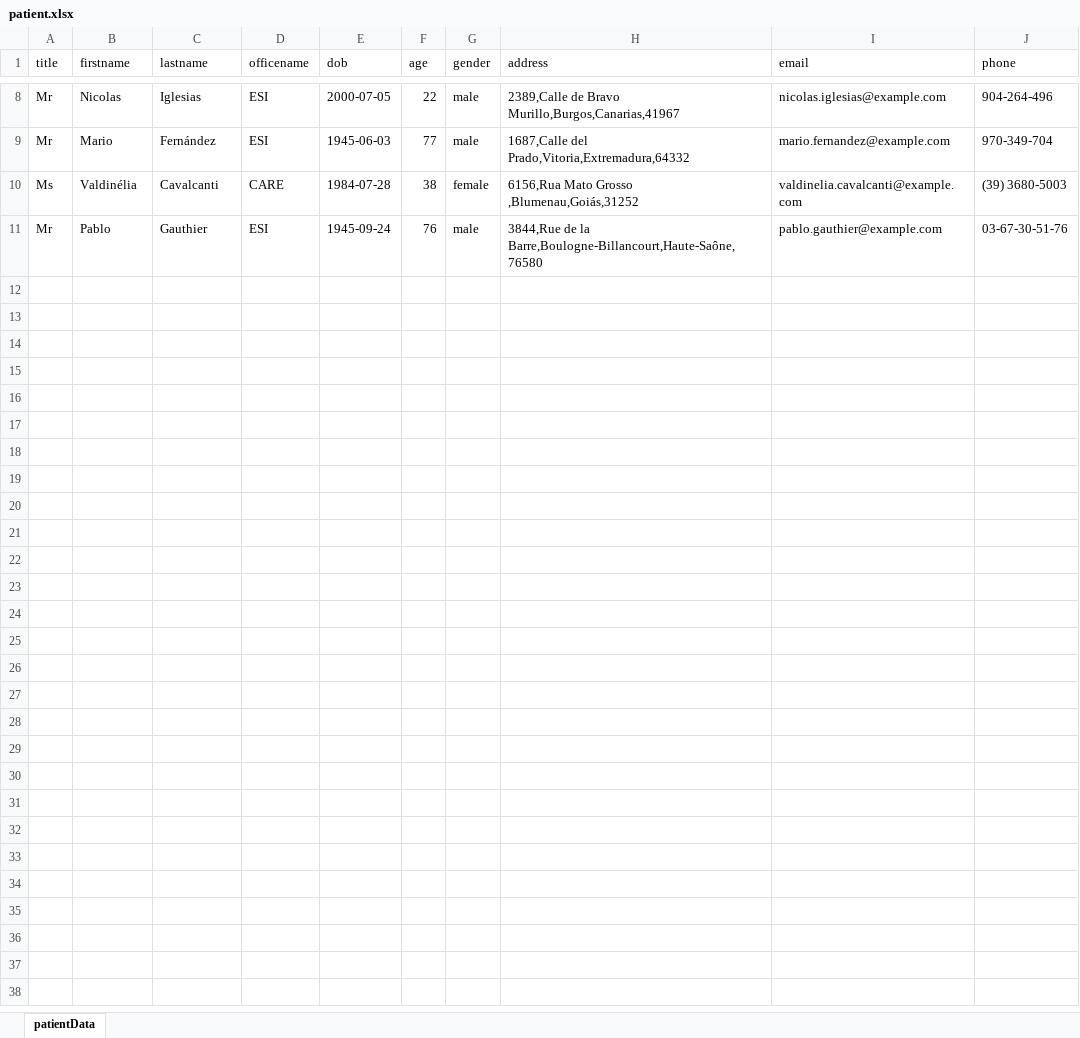
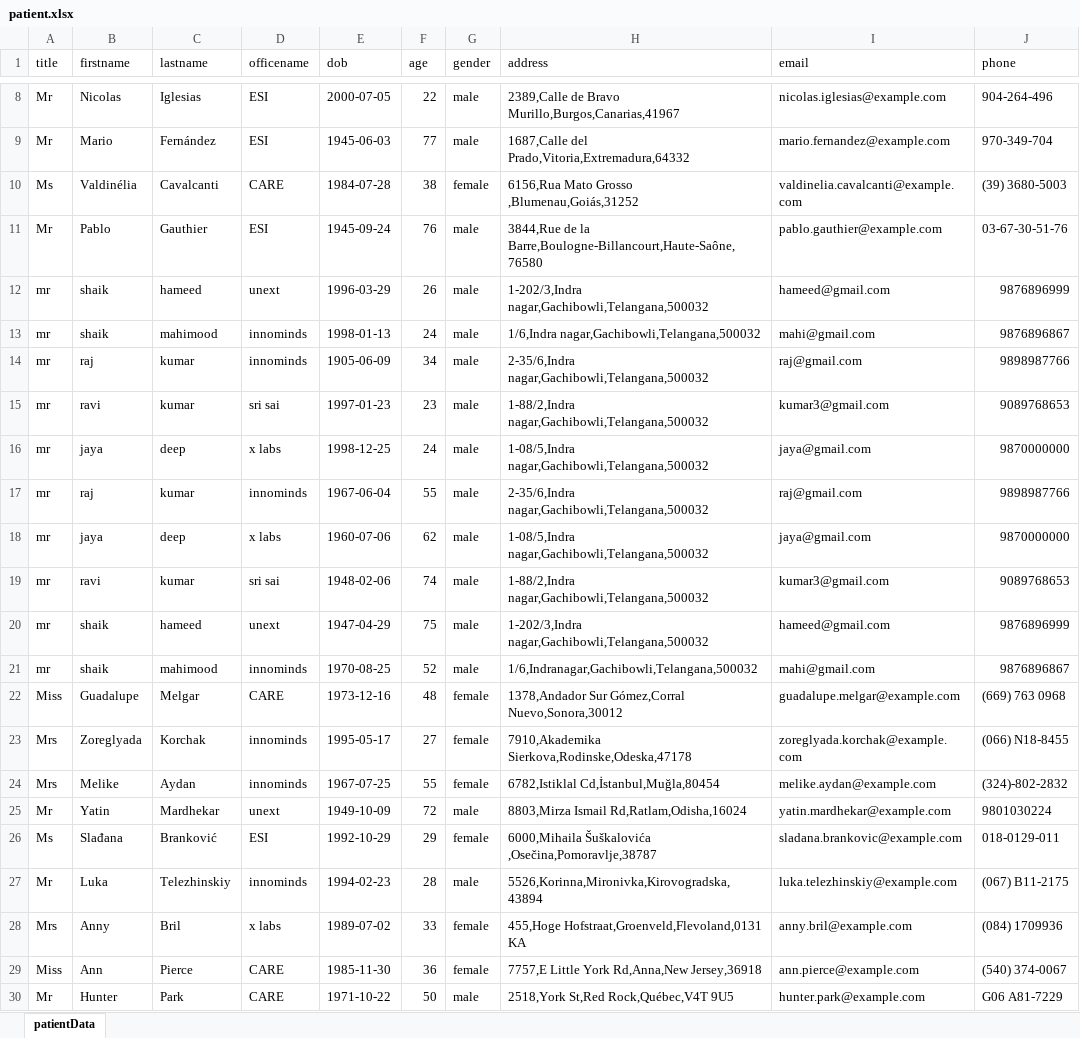
Before and after one commit to ShaikMahimood/NodeJsRepo, an Excel workbook: NodeJsTask3/filedata/patient.xlsx, sheet patientData, drawn as a sheet; only a part is shown, gaps mark what is left out; values as stored, in another font and other column widths than the file's, no borders; the diff covers the shown part only; the diff names each change by its address in the sheet, - before the commit and + after, or states it on an @@ line.

```diff
--- a/NodeJsTask3/filedata/patient.xlsx (sheet patientData)
+++ b/NodeJsTask3/filedata/patient.xlsx (sheet patientData)
+row 12: mr | shaik | hameed | unext | 1996-03-29 | 26 | male | 1-202/3,Indra nagar,Gachibowli,Telangana,500032 | hameed@gmail.com | 9876896999
+row 13: mr | shaik | mahimood | innominds | 1998-01-13 | 24 | male | 1/6,Indra nagar,Gachibowli,Telangana,500032 | mahi@gmail.com | 9876896867
+row 14: mr | raj | kumar | innominds | 1905-06-09 | 34 | male | 2-35/6,Indra nagar,Gachibowli,Telangana,500032 | raj@gmail.com | 9898987766
+row 15: mr | ravi | kumar | sri sai | 1997-01-23 | 23 | male | 1-88/2,Indra nagar,Gachibowli,Telangana,500032 | kumar3@gmail.com | 9089768653
+row 16: mr | jaya | deep | x labs | 1998-12-25 | 24 | male | 1-08/5,Indra nagar,Gachibowli,Telangana,500032 | jaya@gmail.com | 9870000000
+row 17: mr | raj | kumar | innominds | 1967-06-04 | 55 | male | 2-35/6,Indra nagar,Gachibowli,Telangana,500032 | raj@gmail.com | 9898987766
+row 18: mr | jaya | deep | x labs | 1960-07-06 | 62 | male | 1-08/5,Indra nagar,Gachibowli,Telangana,500032 | jaya@gmail.com | 9870000000
+row 19: mr | ravi | kumar | sri sai | 1948-02-06 | 74 | male | 1-88/2,Indra nagar,Gachibowli,Telangana,500032 | kumar3@gmail.com | 9089768653
+row 20: mr | shaik | hameed | unext | 1947-04-29 | 75 | male | 1-202/3,Indra nagar,Gachibowli,Telangana,500032 | hameed@gmail.com | 9876896999
+row 21: mr | shaik | mahimood | innominds | 1970-08-25 | 52 | male | 1/6,Indranagar,Gachibowli,Telangana,500032 | mahi@gmail.com | 9876896867
+row 22: Miss | Guadalupe | Melgar | CARE | 1973-12-16 | 48 | female | 1378,Andador Sur Gómez,Corral Nuevo,Sonora,30012 | guadalupe.melgar@example.com | (669) 763 0968
+row 23: Mrs | Zoreglyada | Korchak | innominds | 1995-05-17 | 27 | female | 7910,Akademika Sierkova,Rodinske,Odeska,47178 | zoreglyada.korchak@example.com | (066) N18-8455
+row 24: Mrs | Melike | Aydan | innominds | 1967-07-25 | 55 | female | 6782,Istiklal Cd,İstanbul,Muğla,80454 | melike.aydan@example.com | (324)-802-2832
+row 25: Mr | Yatin | Mardhekar | unext | 1949-10-09 | 72 | male | 8803,Mirza Ismail Rd,Ratlam,Odisha,16024 | yatin.mardhekar@example.com | 9801030224
+row 26: Ms | Slađana | Branković | ESI | 1992-10-29 | 29 | female | 6000,Mihaila Šuškalovića ,Osečina,Pomoravlje,38787 | sladana.brankovic@example.com | 018-0129-011
+row 27: Mr | Luka | Telezhinskiy | innominds | 1994-02-23 | 28 | male | 5526,Korinna,Mironivka,Kirovogradska,43894 | luka.telezhinskiy@example.com | (067) B11-2175
+row 28: Mrs | Anny | Bril | x labs | 1989-07-02 | 33 | female | 455,Hoge Hofstraat,Groenveld,Flevoland,0131 KA | anny.bril@example.com | (084) 1709936
+row 29: Miss | Ann | Pierce | CARE | 1985-11-30 | 36 | female | 7757,E Little York Rd,Anna,New Jersey,36918 | ann.pierce@example.com | (540) 374-0067
+row 30: Mr | Hunter | Park | CARE | 1971-10-22 | 50 | male | 2518,York St,Red Rock,Québec,V4T 9U5 | hunter.park@example.com | G06 A81-7229
```
Also changed, not shown: 21 added rows elsewhere in this sheet, 5 other files.
